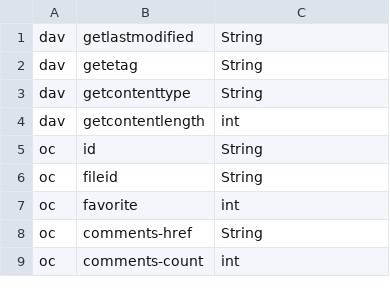
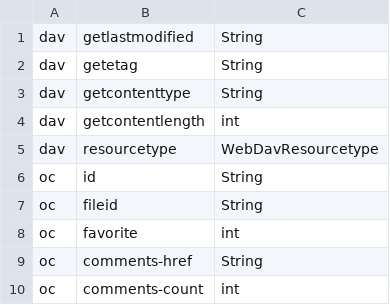
Before and after one commit to 0niel/neon, a CSV file: packages/nextcloud/lib/src/webdav/props.csv, drawn as a sheet; only a part is shown; the diff names each change by its address in the sheet, - before the commit and + after, or states it on an @@ line.

Commit message:
nextcloud: Implement dav resourcetype

```diff
--- a/packages/nextcloud/lib/src/webdav/props.csv
+++ b/packages/nextcloud/lib/src/webdav/props.csv
+row 5: dav | resourcetype | WebDavResourcetype
```
Also changed, not shown: 6 other files.
